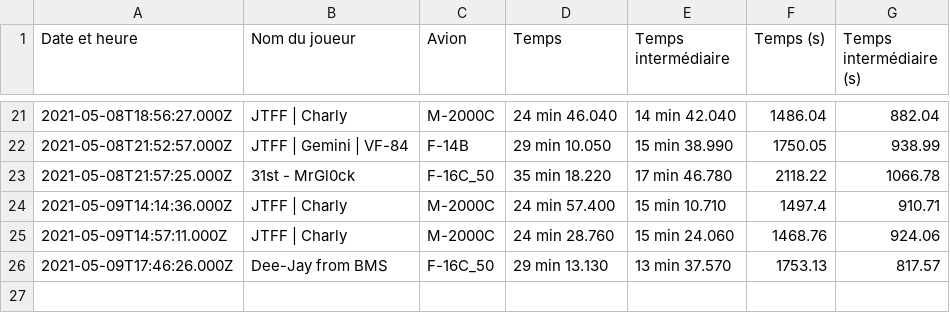
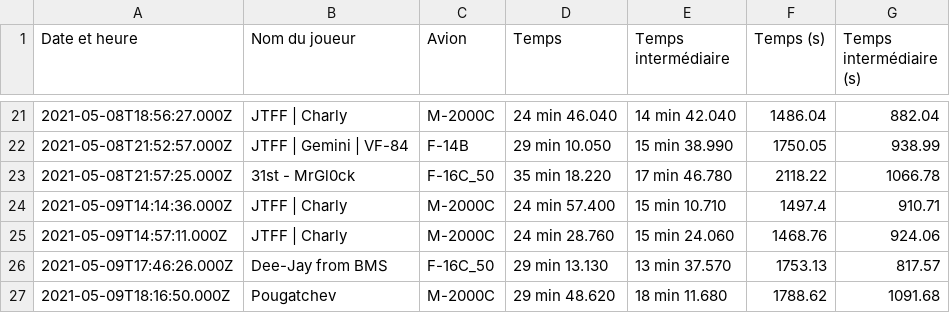
Before and after one commit to Cellules-Rapaces/Tanker-Party, a CSV file: data/resultat.csv, drawn as a sheet; only a part is shown, gaps mark what is left out; the diff names each change by its address in the sheet, - before the commit and + after, or states it on an @@ line.

Commit message:
20210509-184307

```diff
--- a/data/resultat.csv
+++ b/data/resultat.csv
+row 27: 2021-05-09T18:16:50.000Z | Pougatchev | M-2000C | 29 min 48.620 | 18 min 11.680 | 1788.62 | 1091.68
```
